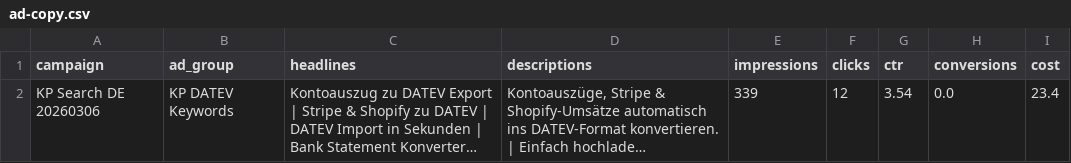
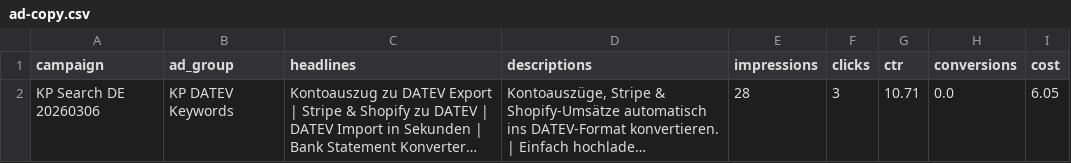
Before and after one commit to lamcearber-spec/desk-hacker, a CSV file: memory/ads/ad-copy.csv, drawn as a sheet; long unchanged cells end in …; the diff names each change by its address in the sheet, - before the commit and + after, or states it on an @@ line.

```diff
--- a/memory/ads/ad-copy.csv
+++ b/memory/ads/ad-copy.csv
-E2 (impressions): 339
+E2 (impressions): 28
-F2 (clicks): 12
+F2 (clicks): 3
-G2 (ctr): 3.54
+G2 (ctr): 10.71
-I2 (cost): 23.4
+I2 (cost): 6.05
```
Also changed, not shown: memory/ads/keywords.csv, memory/ads/search-terms.csv, 31 other files.
